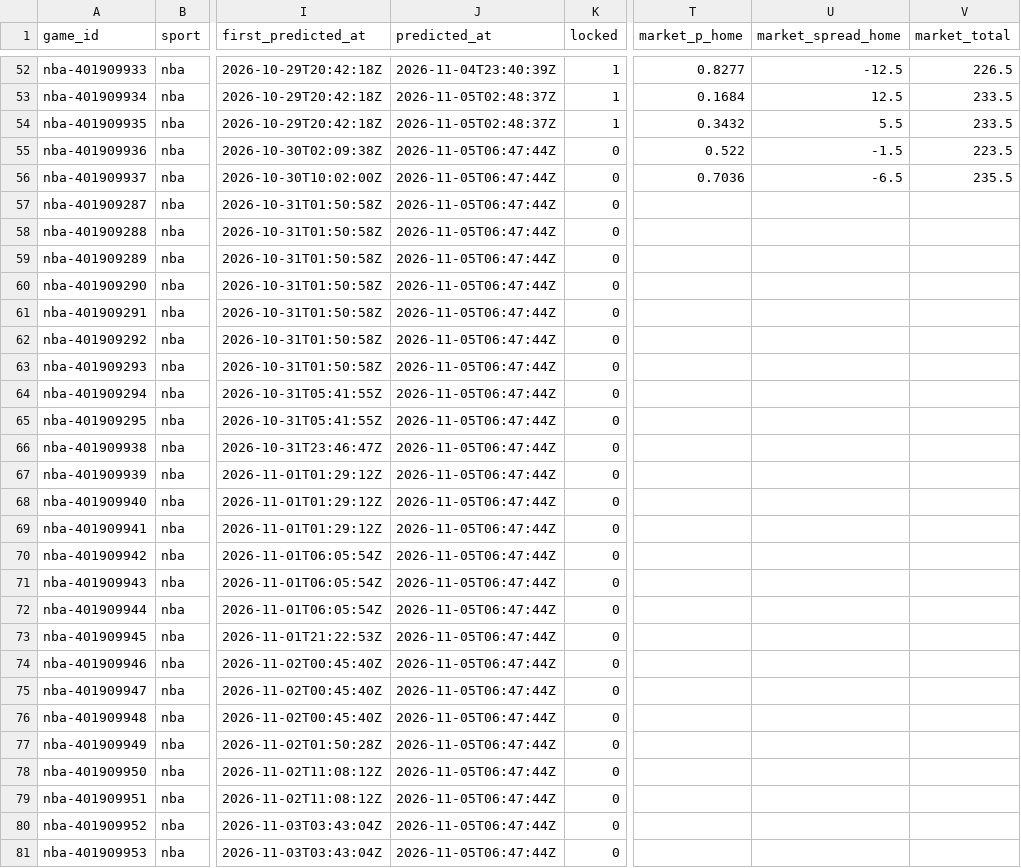
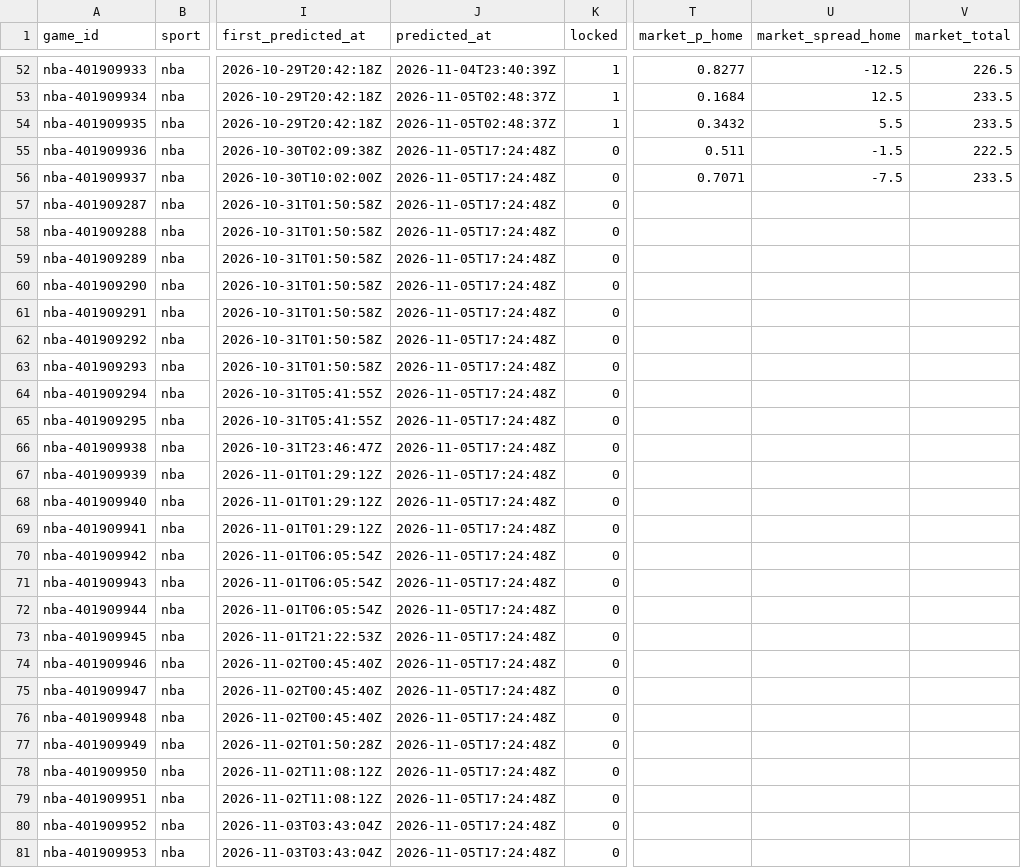
Before and after one commit to pknsubuga07/pl-forecast, a CSV file: data/ledger/nba_predictions.csv, drawn as a sheet; only a part is shown, gaps mark what is left out; the diff covers the shown part only; the diff names each change by its address in the sheet, - before the commit and + after, or states it on an @@ line.

```diff
--- a/data/ledger/nba_predictions.csv
+++ b/data/ledger/nba_predictions.csv
-J55:J81 (predicted_at): 2026-11-05T06:47:44Z
+J55:J81 (predicted_at): 2026-11-05T17:24:48Z
-T55 (market_p_home): 0.522
+T55 (market_p_home): 0.511
-V55 (market_total): 223.5
+V55 (market_total): 222.5
-T56 (market_p_home): 0.7036
+T56 (market_p_home): 0.7071
-U56 (market_spread_home): -6.5
+U56 (market_spread_home): -7.5
-V56 (market_total): 235.5
+V56 (market_total): 233.5
```
Also changed, not shown: 22 edited cells elsewhere in this file, data/ledger/nba_props.csv, data/ledger/nfl_predictions.csv, 14 other files.
